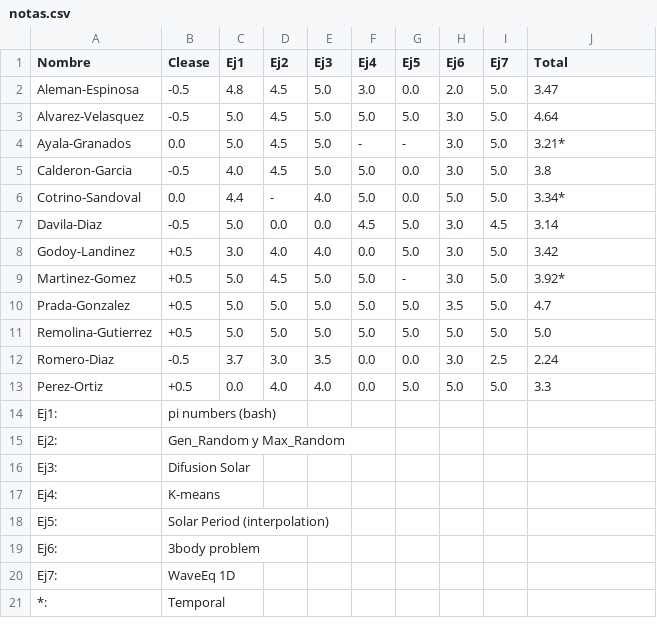
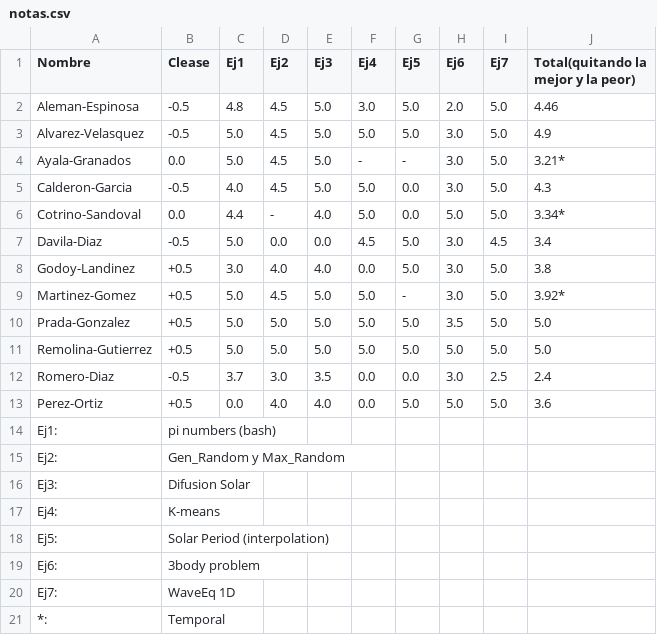
Before and after one commit to ComputoCienciasUniandes/MetodosComputacionalesLaboratorio, a CSV file: notas.csv, drawn as a sheet; the diff names each change by its address in the sheet, - before the commit and + after, or states it on an @@ line.

Commit message:
update (Calderon and computing final grade)

```diff
--- a/notas.csv
+++ b/notas.csv
-J1: Total
+J1: Total(quitando la mejor y la peor)
-G2 (Ej5): 0.0
+G2 (Ej5): 5.0
-J2: 3.47
+J2: 4.46
-J3: 4.64
+J3: 4.9
-J5: 3.8
+J5: 4.3
-J7: 3.14
+J7: 3.4
-J8: 3.42
+J8: 3.8
-J10: 4.7
+J10: 5.0
-J12: 2.24
+J12: 2.4
-J13: 3.3
+J13: 3.6
```
